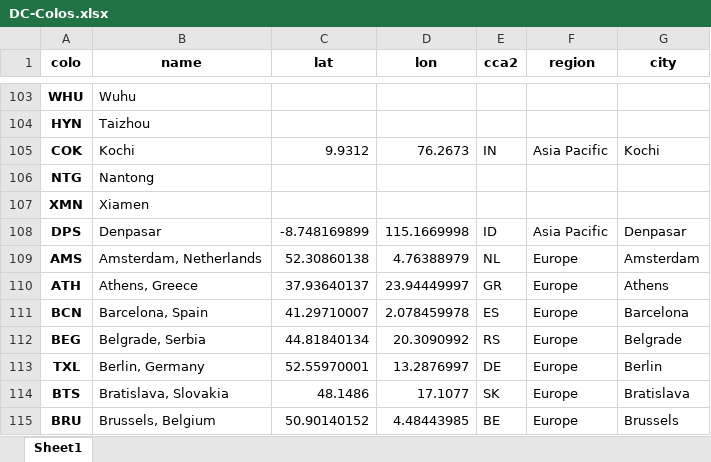
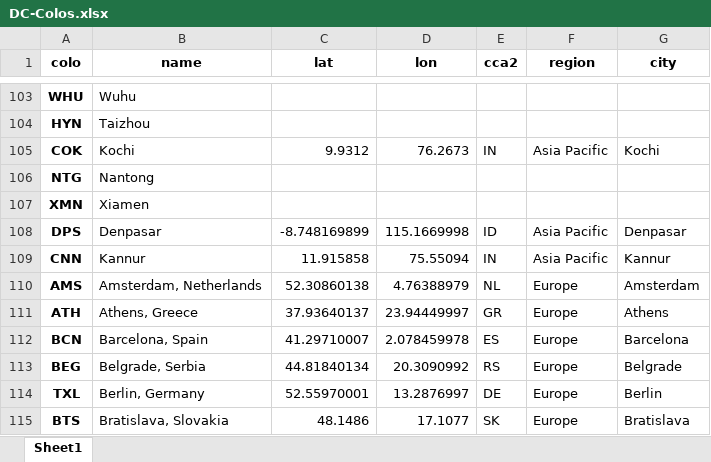
Before and after one commit to Netrvin/cloudflare-colo-list, an Excel workbook: DC-Colos.xlsx, sheet Sheet1, drawn as a sheet; only a part is shown, gaps mark what is left out; the shorter side is filled out with more unchanged rows; values as stored, in another font and other column widths than the file's, no borders; the diff names each change by its address in the sheet, - before the commit and + after, or states it on an @@ line.

```diff
--- a/DC-Colos.xlsx (sheet Sheet1)
+++ b/DC-Colos.xlsx (sheet Sheet1)
+row 109: CNN | Kannur | 11.915858 | 75.55094 | IN | Asia Pacific | Kannur
```
Also changed, not shown: 3 other files.
